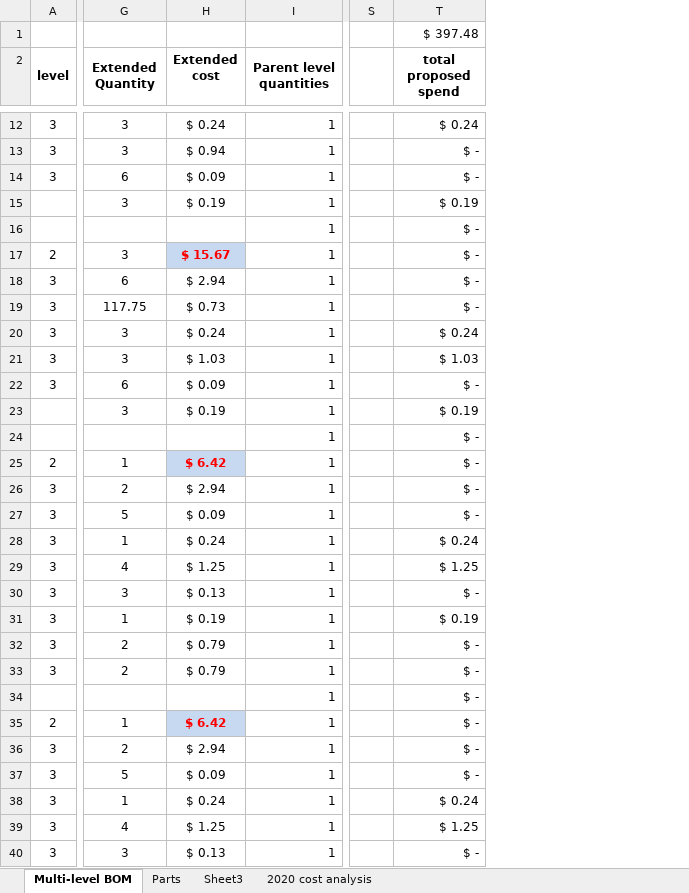
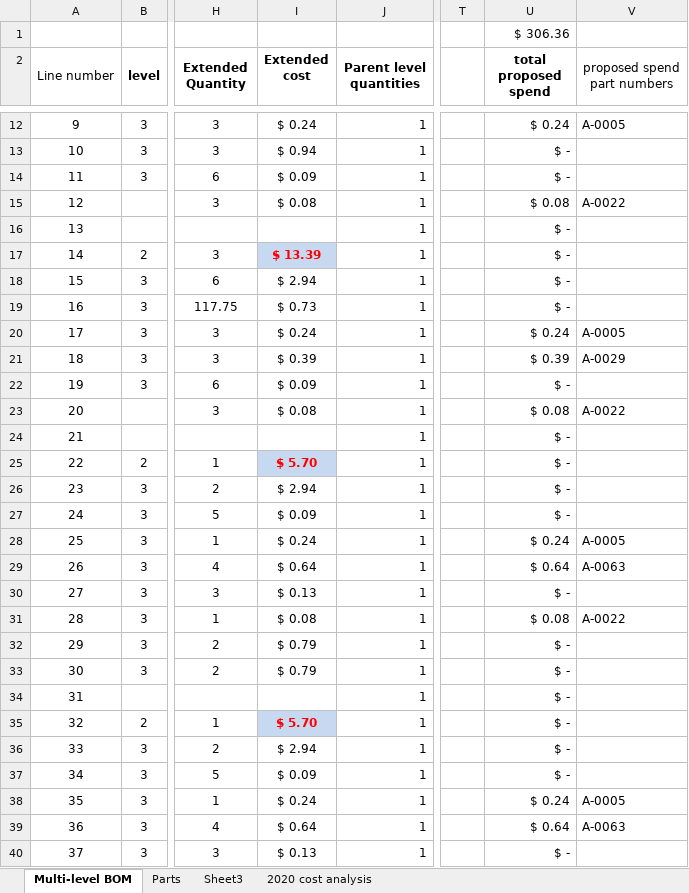
Before and after one commit to BainbridgeArtisanResourceNetwork/Mark4_printer, an Excel workbook: Detailed BOM.xlsx, sheet Multi-level BOM, drawn as a sheet; only a part is shown, gaps mark what is left out; values as stored, in another font and other column widths than the file's, no borders; conditional formats not drawn; addresses are those after the commit; the diff covers the shown part only; the diff names each change by its address in the sheet, - before the commit and + after, or states it on an @@ line.

```diff
--- a/Detailed BOM.xlsx (sheet Multi-level BOM)
+++ b/Detailed BOM.xlsx (sheet Multi-level BOM)
+column A (Line number), rows 12-40: 9 | 10 | 11 | 12 | 13 | 14 | 15 | 16 | 17 | 18 | 19 | 20 | 21 | 22 | 23 | 24 | 25 | 26 | 27 | 28 | 29 | 30 | 31 | 32 | 33 | 34 | 35 | 36 | 37
+column V (proposed spend part numbers), rows 12-39: A-0005 |  |  | A-0022 |  |  |  |  | A-0005 | A-0029 |  | A-0022 |  |  |  |  | A-0005 | A-0063 |  | A-0022 |  |  |  |  |  |  | A-0005 | A-0063
-U1 (total proposed spend): $ 397.48
+U1 (total proposed spend): $ 306.36
-I15 (Extended cost): $ 0.19
+I15 (Extended cost): $ 0.08
-U15 (total proposed spend): $ 0.19
+U15 (total proposed spend): $ 0.08
-I17 (Extended cost): $ 15.67
+I17 (Extended cost): $ 13.39
-I21 (Extended cost): $ 1.03
+I21 (Extended cost): $ 0.39
-U21 (total proposed spend): $ 1.03
+U21 (total proposed spend): $ 0.39
-I23 (Extended cost): $ 0.19
+I23 (Extended cost): $ 0.08
-U23 (total proposed spend): $ 0.19
+U23 (total proposed spend): $ 0.08
-I25 (Extended cost): $ 6.42
+I25 (Extended cost): $ 5.70
-I29 (Extended cost): $ 1.25
+I29 (Extended cost): $ 0.64
-U29 (total proposed spend): $ 1.25
+U29 (total proposed spend): $ 0.64
-I31 (Extended cost): $ 0.19
+I31 (Extended cost): $ 0.08
-U31 (total proposed spend): $ 0.19
+U31 (total proposed spend): $ 0.08
-I35 (Extended cost): $ 6.42
+I35 (Extended cost): $ 5.70
-I39 (Extended cost): $ 1.25
+I39 (Extended cost): $ 0.64
-U39 (total proposed spend): $ 1.25
+U39 (total proposed spend): $ 0.64
```
Also changed, not shown: 116 edited cells elsewhere in this sheet, sheet Parts, sheet Sheet3, formulas that keep their value, hidden cells, charts or pictures, 43 other files.
